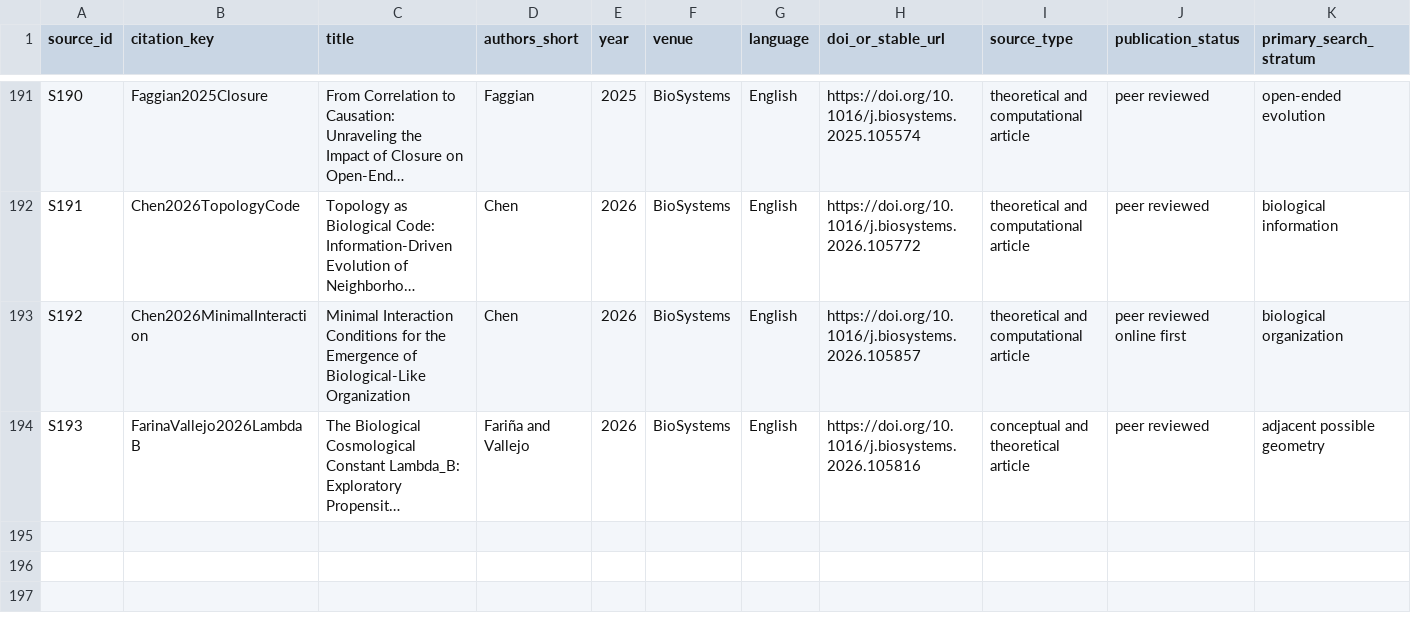
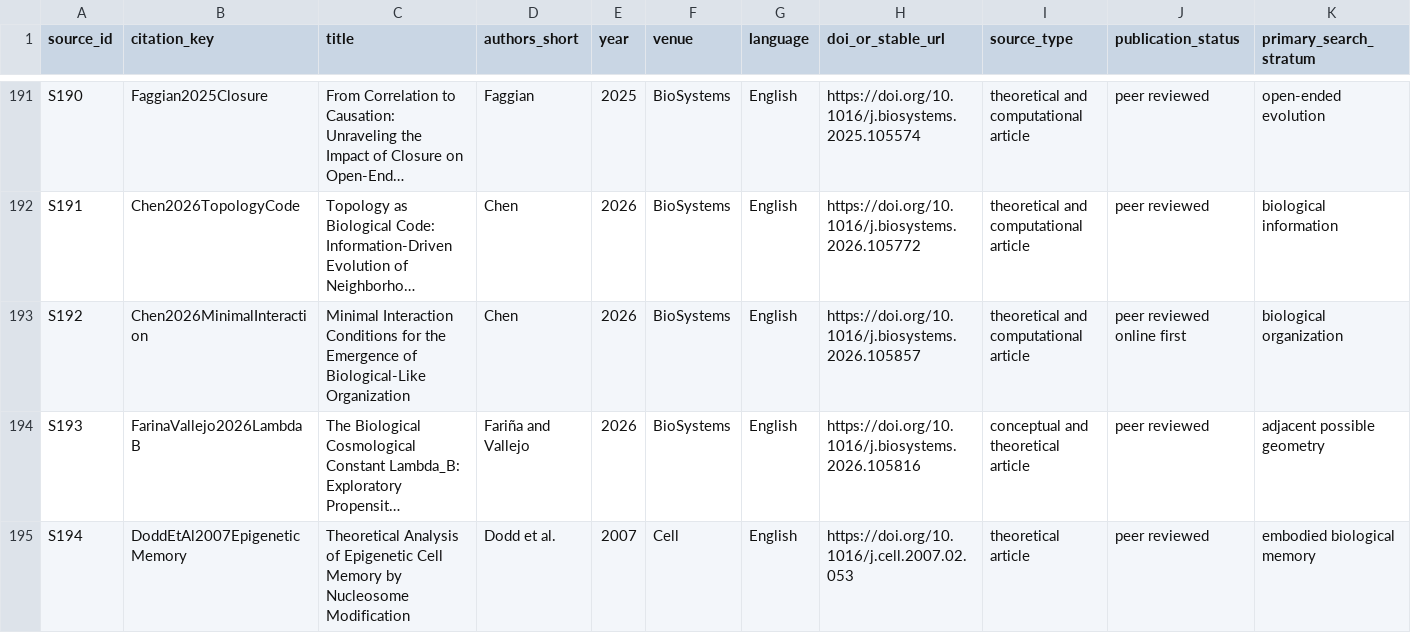
Before and after one commit to fmertz55/ICP, a CSV file: library/source_index.csv, drawn as a sheet; only a part is shown, gaps mark what is left out; long unchanged cells end in …; rows hold the shown columns only; the diff names each change by its address in the sheet, - before the commit and + after, or states it on an @@ line.

Commit message:
Draft BioSystems revision 1 of The Constrained Future
Core-concept revision requested by the BioSystems editor (half length or
less). New main file manuscript/revision_r1_main.tex with sections in
manuscript/sections_r1/; original submission sources untouched.

- Drops quantum, Zipf, entropy, Gravity-from-Entropy and black-hole material
- Reduces IOTA project evidence to a short artificial-life testbed section
- Adds a worked case: yeast INO1 transcriptional memory under the
  persistent-carrier criterion, separating record from role succession
- Registers S194 (Dodd et al. 2007) as the ordinary rival; amendment A011
- Adds 'make revision' target

```diff
--- a/library/source_index.csv
+++ b/library/source_index.csv
+row 195: S194 | DoddEtAl2007EpigeneticMemory | Theoretical Analysis of Epigenetic Cell Memory by Nucleosome Modification | Dodd et al. | 2007 | Cell | English | https://doi.org/10.1016/j.cell.2007.02.053 | theoretical article | peer reviewed | embodied biological memory
```
Also changed, not shown: protocol/amendments.csv, 11 other files.
